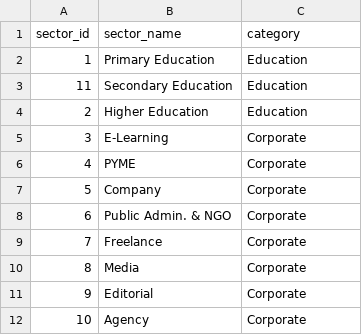
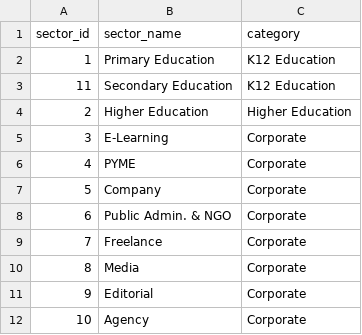
Before and after one commit to raulgenially/analytics-genially, a CSV file: data/old_sector_codes.csv, drawn as a sheet.

```diff
--- a/data/old_sector_codes.csv
+++ b/data/old_sector_codes.csv
@@ -1,5 +1,5 @@
 sector_id,sector_name,category
-1,Primary Education,Education
-11,Secondary Education,Education
-2,Higher Education,Education
+1,Primary Education,K12 Education
+11,Secondary Education,K12 Education
+2,Higher Education,Higher Education
 3,E-Learning,Corporate
```
Also changed, not shown: data/new_sector_codes.csv, 10 other files.
